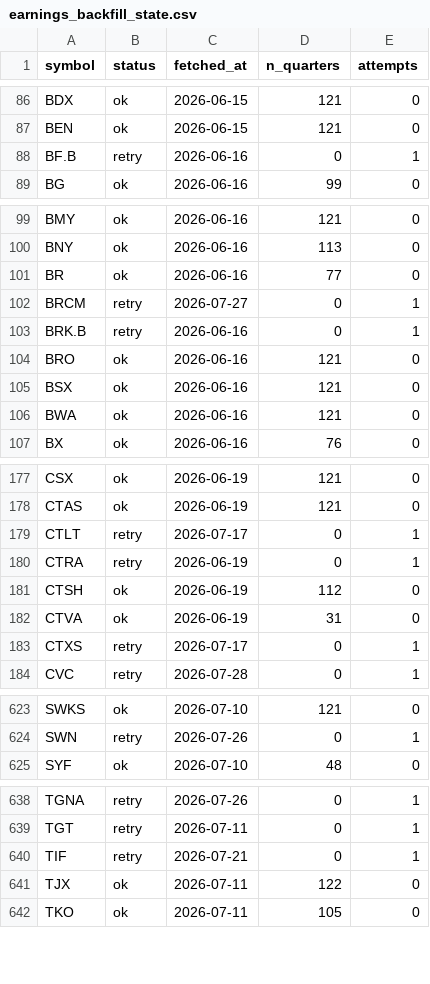
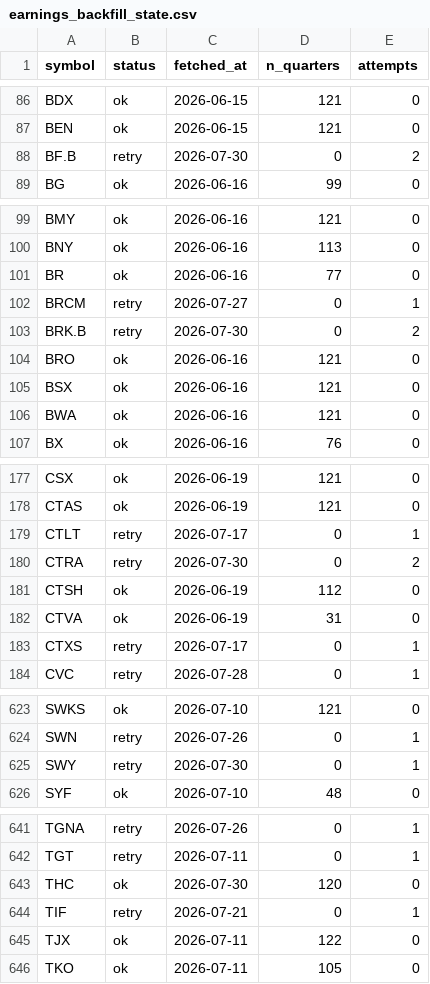
Before and after one commit to lithin45/swing-trading-usa, a CSV file: data/earnings_backfill_state.csv, drawn as a sheet; only a part is shown, gaps mark what is left out; the diff covers the shown part only.

```diff
--- a/data/earnings_backfill_state.csv
+++ b/data/earnings_backfill_state.csv
@@ -87,3 +87,3 @@ BDX,ok,2026-06-15,121,0
 BEN,ok,2026-06-15,121,0
-BF.B,retry,2026-06-16,0,1
+BF.B,retry,2026-07-30,0,2
 BG,ok,2026-06-16,99,0
@@ -102,3 +102,3 @@ BR,ok,2026-06-16,77,0
 BRCM,retry,2026-07-27,0,1
-BRK.B,retry,2026-06-16,0,1
+BRK.B,retry,2026-07-30,0,2
 BRO,ok,2026-06-16,121,0
@@ -179,3 +179,3 @@ CTAS,ok,2026-06-19,121,0
 CTLT,retry,2026-07-17,0,1
-CTRA,retry,2026-06-19,0,1
+CTRA,retry,2026-07-30,0,2
 CTSH,ok,2026-06-19,112,0
@@ -624,2 +624,3 @@ SWKS,ok,2026-07-10,121,0
 SWN,retry,2026-07-26,0,1
+SWY,retry,2026-07-30,0,1
 SYF,ok,2026-07-10,48,0
@@ -639,2 +642,3 @@ TGNA,retry,2026-07-26,0,1
 TGT,retry,2026-07-11,0,1
+THC,ok,2026-07-30,120,0
 TIF,retry,2026-07-21,0,1
```
Also changed, not shown: 6 added rows and 14 edited cells elsewhere in this file, 1 other file.
